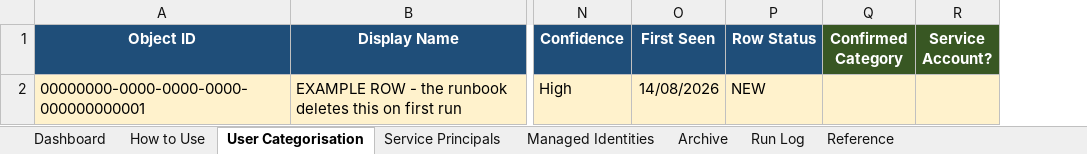
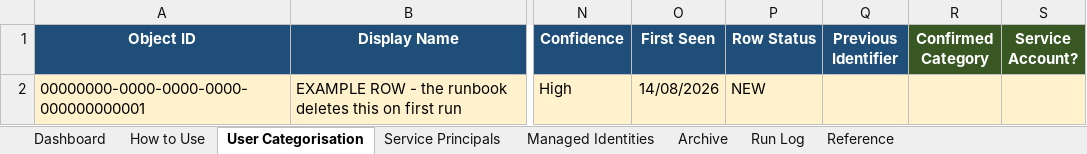
Before and after one commit to RiceTeaPrince/EntraScripts, an Excel workbook: Entra Service Accounts/SharePoint/Service_Account_Inventory_SharePoint.xlsx, sheet User Categorisation, drawn as a sheet; only a part is shown, gaps mark what is left out; values as stored, in another font and other column widths than the file's, no borders; conditional formats and table styles not drawn; the diff names each change by its address in the sheet, - before the commit and + after, or states it on an @@ line.

```diff
--- a/Entra Service Accounts/SharePoint/Service_Account_Inventory_SharePoint.xlsx (sheet User Categorisation)
+++ b/Entra Service Accounts/SharePoint/Service_Account_Inventory_SharePoint.xlsx (sheet User Categorisation)
+column Q (Previous Identifier), empty
```
Also changed, not shown: sheet How to Use, sheet Dashboard, 2 other files.
